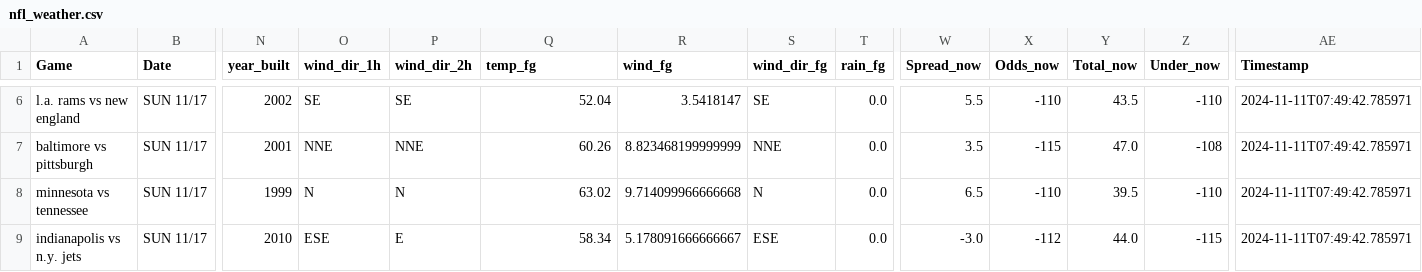
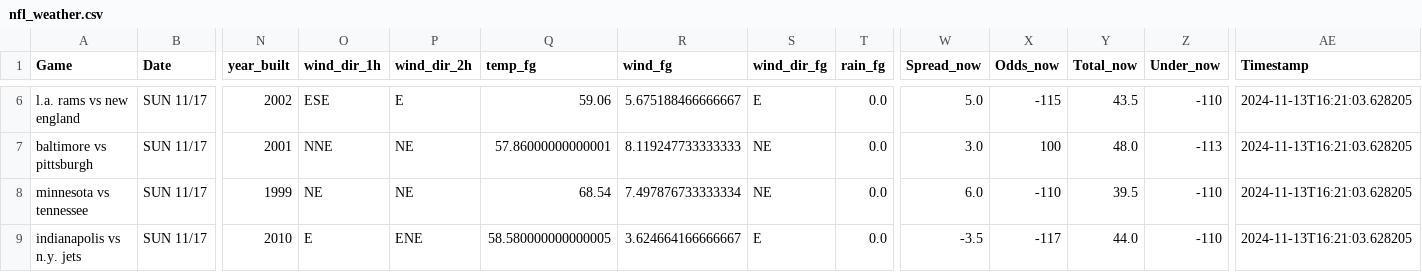
Before and after one commit to mslade50/football_weather, a CSV file: nfl_weather.csv, drawn as a sheet; only a part is shown, gaps mark what is left out; the diff covers the shown part only; the diff names each change by its address in the sheet, - before the commit and + after, or states it on an @@ line.

Commit message:
Update nfl_weather.csv with Timestamp 2024-11-13T16:21:03.628205

```diff
--- a/nfl_weather.csv
+++ b/nfl_weather.csv
-O6 (wind_dir_1h): SE
+O6 (wind_dir_1h): ESE
-P6 (wind_dir_2h): SE
+P6 (wind_dir_2h): E
-Q6 (temp_fg): 52.04
+Q6 (temp_fg): 59.06
-R6 (wind_fg): 3.5418147
+R6 (wind_fg): 5.675188466666667
-S6 (wind_dir_fg): SE
+S6 (wind_dir_fg): E
-W6 (Spread_now): 5.5
+W6 (Spread_now): 5.0
-X6 (Odds_now): -110
+X6 (Odds_now): -115
-AE6:AE9 (Timestamp): 2024-11-11T07:49:42.785971
+AE6:AE9 (Timestamp): 2024-11-13T16:21:03.628205
-P7 (wind_dir_2h): NNE
+P7 (wind_dir_2h): NE
-Q7 (temp_fg): 60.26
+Q7 (temp_fg): 57.86000000000001
-R7 (wind_fg): 8.823468199999999
+R7 (wind_fg): 8.119247733333333
-S7 (wind_dir_fg): NNE
+S7 (wind_dir_fg): NE
-W7 (Spread_now): 3.5
+W7 (Spread_now): 3.0
-X7 (Odds_now): -115
+X7 (Odds_now): 100
-Y7 (Total_now): 47.0
+Y7 (Total_now): 48.0
-Z7 (Under_now): -108
+Z7 (Under_now): -113
-O8 (wind_dir_1h): N
+O8 (wind_dir_1h): NE
-P8 (wind_dir_2h): N
+P8 (wind_dir_2h): NE
-Q8 (temp_fg): 63.02
+Q8 (temp_fg): 68.54
-R8 (wind_fg): 9.714099966666668
+R8 (wind_fg): 7.497876733333334
-S8 (wind_dir_fg): N
+S8 (wind_dir_fg): NE
-W8 (Spread_now): 6.5
+W8 (Spread_now): 6.0
-O9 (wind_dir_1h): ESE
+O9 (wind_dir_1h): E
-P9 (wind_dir_2h): E
+P9 (wind_dir_2h): ENE
-Q9 (temp_fg): 58.34
+Q9 (temp_fg): 58.580000000000005
-R9 (wind_fg): 5.178091666666667
+R9 (wind_fg): 3.624664166666667
-S9 (wind_dir_fg): ESE
+S9 (wind_dir_fg): E
-W9 (Spread_now): -3.0
+W9 (Spread_now): -3.5
-X9 (Odds_now): -112
+X9 (Odds_now): -117
-Z9 (Under_now): -115
+Z9 (Under_now): -110
```
Also changed, not shown: 1 added row, 1 removed row and 50 edited cells elsewhere in this file.
